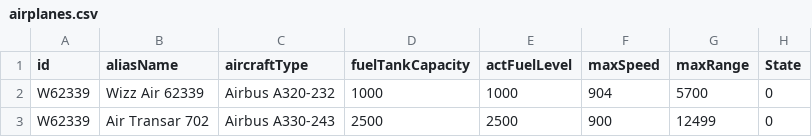
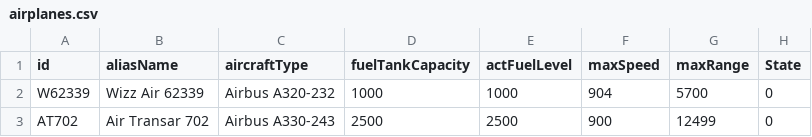
Before and after one commit to spiralfuzet/AirportSimulation, a CSV file: AirportSimulation/src/airplanes.csv, drawn as a sheet; only a part is shown; the diff names each change by its address in the sheet, - before the commit and + after, or states it on an @@ line.

Commit message:
airplanes.csv fixed

```diff
--- a/AirportSimulation/src/airplanes.csv
+++ b/AirportSimulation/src/airplanes.csv
-A3 (id): W62339
+A3 (id): AT702
```
